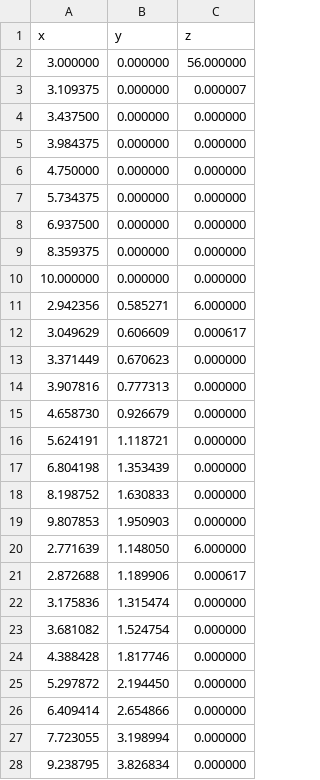
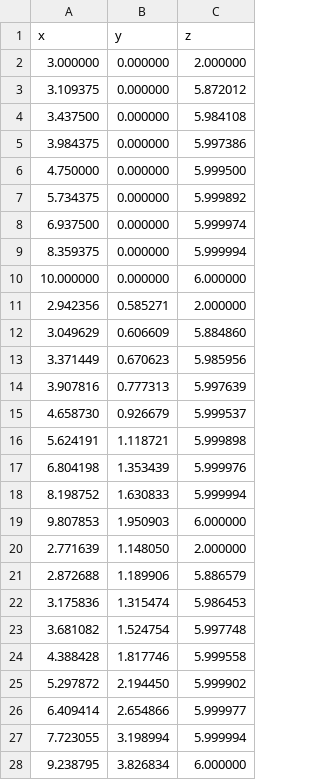
Before and after one commit to keatina3/FEMSES_project, a CSV file: src/output.csv, drawn as a sheet; only a part is shown; the diff covers the shown part only.

Commit message:
Program running. Values incorrectly spiking so still some bug remains but functions without memory leaks etc

```diff
--- a/src/output.csv
+++ b/src/output.csv
@@ -1,28 +1,28 @@
 x, y, z
-3.000000, 0.000000, 56.000000
-3.109375, 0.000000, 0.000007
-3.437500, 0.000000, 0.000000
-3.984375, 0.000000, 0.000000
-4.750000, 0.000000, 0.000000
-5.734375, 0.000000, 0.000000
-6.937500, 0.000000, 0.000000
-8.359375, 0.000000, 0.000000
-10.000000, 0.000000, 0.000000
-2.942356, 0.585271, 6.000000
-3.049629, 0.606609, 0.000617
-3.371449, 0.670623, 0.000000
-3.907816, 0.777313, 0.000000
-4.658730, 0.926679, 0.000000
-5.624191, 1.118721, 0.000000
-6.804198, 1.353439, 0.000000
-8.198752, 1.630833, 0.000000
-9.807853, 1.950903, 0.000000
-2.771639, 1.148050, 6.000000
-2.872688, 1.189906, 0.000617
-3.175836, 1.315474, 0.000000
-3.681082, 1.524754, 0.000000
-4.388428, 1.817746, 0.000000
-5.297872, 2.194450, 0.000000
-6.409414, 2.654866, 0.000000
-7.723055, 3.198994, 0.000000
-9.238795, 3.826834, 0.000000
+3.000000, 0.000000, 2.000000
+3.109375, 0.000000, 5.872012
+3.437500, 0.000000, 5.984108
+3.984375, 0.000000, 5.997386
+4.750000, 0.000000, 5.999500
+5.734375, 0.000000, 5.999892
+6.937500, 0.000000, 5.999974
+8.359375, 0.000000, 5.999994
+10.000000, 0.000000, 6.000000
+2.942356, 0.585271, 2.000000
+3.049629, 0.606609, 5.884860
+3.371449, 0.670623, 5.985956
+3.907816, 0.777313, 5.997639
+4.658730, 0.926679, 5.999537
+5.624191, 1.118721, 5.999898
+6.804198, 1.353439, 5.999976
+8.198752, 1.630833, 5.999994
+9.807853, 1.950903, 6.000000
+2.771639, 1.148050, 2.000000
+2.872688, 1.189906, 5.886579
+3.175836, 1.315474, 5.986453
+3.681082, 1.524754, 5.997748
+4.388428, 1.817746, 5.999558
+5.297872, 2.194450, 5.999902
+6.409414, 2.654866, 5.999977
+7.723055, 3.198994, 5.999994
+9.238795, 3.826834, 6.000000
```
Also changed, not shown: 53 edited cells elsewhere in this file, 3 other files.
